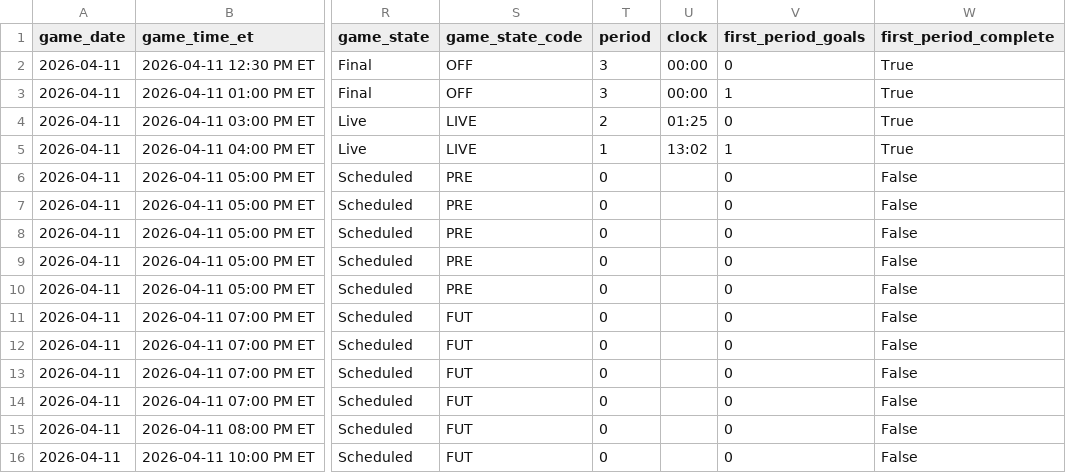
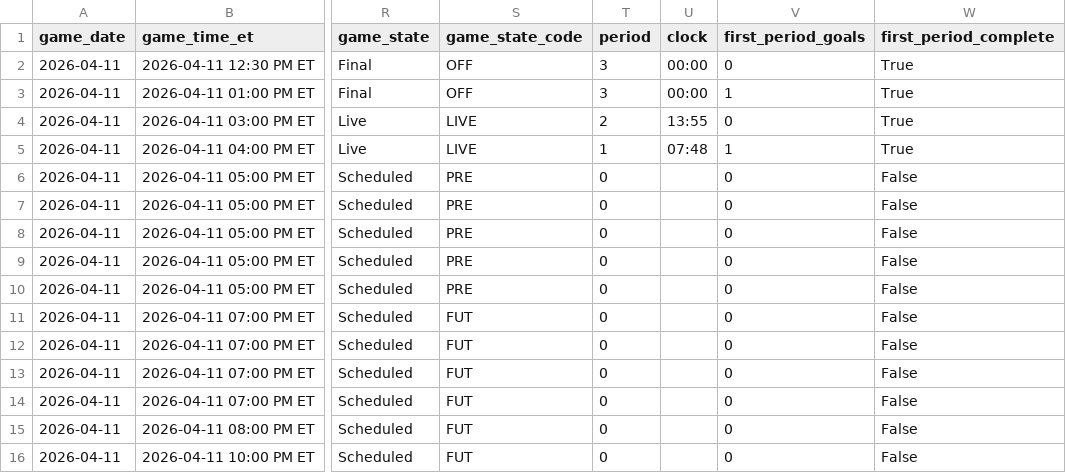
Before and after one commit to gauravgandhi01/first_period_stats, a CSV file: live/daily_slate_latest.csv, drawn as a sheet; only a part is shown, gaps mark what is left out; the diff names each change by its address in the sheet, - before the commit and + after, or states it on an @@ line.

Commit message:
auto: update firstperiodstats outputs for 2026-04-11 (2026-04-11 20:55:01 UTC)

```diff
--- a/live/daily_slate_latest.csv
+++ b/live/daily_slate_latest.csv
-U4 (clock): 01:25
+U4 (clock): 13:55
-U5 (clock): 13:02
+U5 (clock): 07:48
```
Also changed, not shown: 3 other files.
